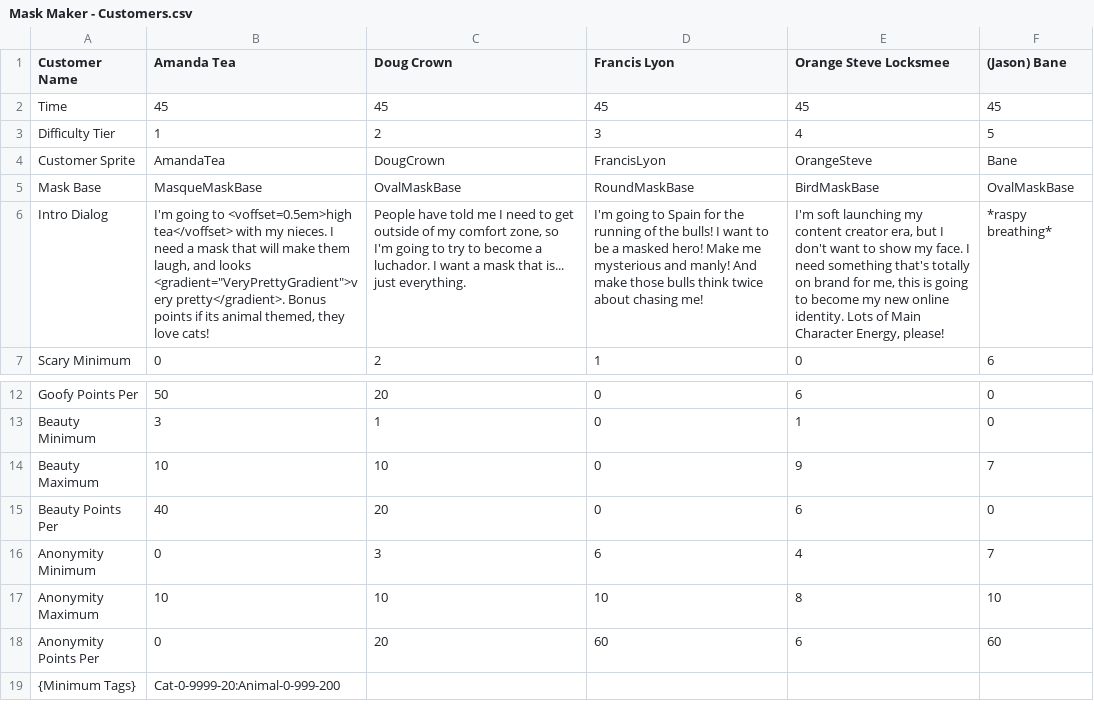
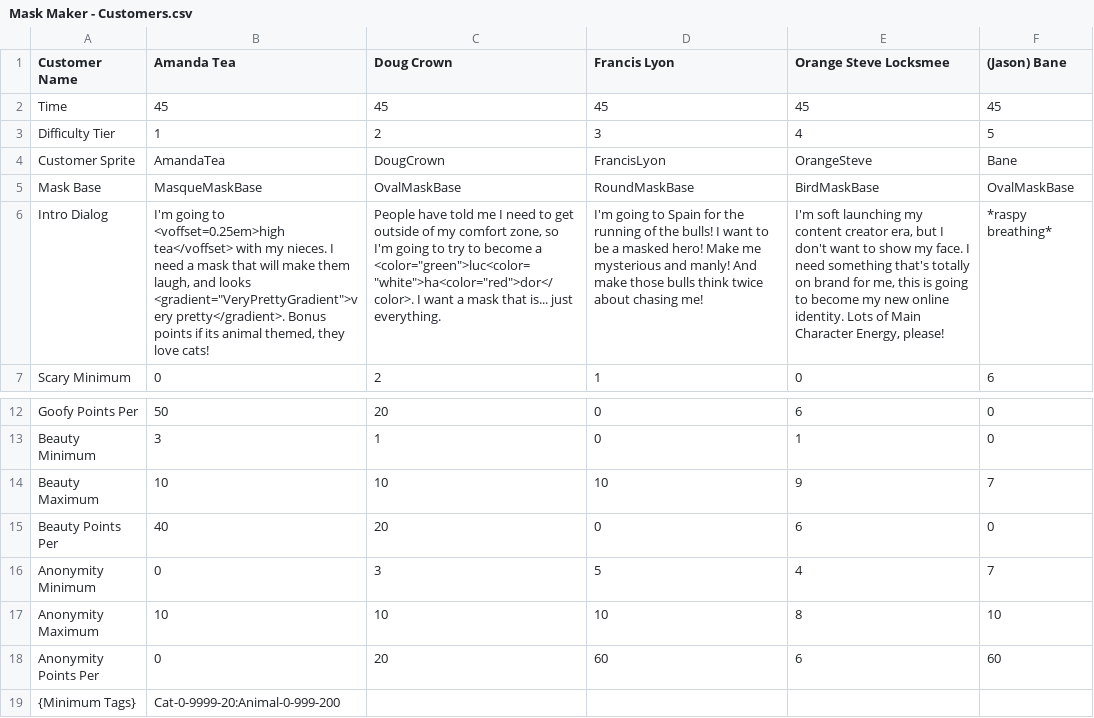
Before and after one commit to AaronLieberman/ggj26, a CSV file: GameJam26/Assets/Resources/Mask Maker - Customers.csv, drawn as a sheet; only a part is shown, gaps mark what is left out; the diff names each change by its address in the sheet, - before the commit and + after, or states it on an @@ line.

```diff
--- a/GameJam26/Assets/Resources/Mask Maker - Customers.csv
+++ b/GameJam26/Assets/Resources/Mask Maker - Customers.csv
-B6 (Amanda Tea): …going to <voffset=0.5em>high tea</voffset> with…
+B6 (Amanda Tea): …going to <voffset=0.25em>high tea</voffset> with…
-C6 (Doug Crown): …become a luchador. I want…
+C6 (Doug Crown): …become a <color="green">luc<color="white">ha<color="red">dor</color>. I want…
-D14 (Francis Lyon): 0
+D14 (Francis Lyon): 10
-D16 (Francis Lyon): 6
+D16 (Francis Lyon): 5
```
Also changed, not shown: 2 other files.
